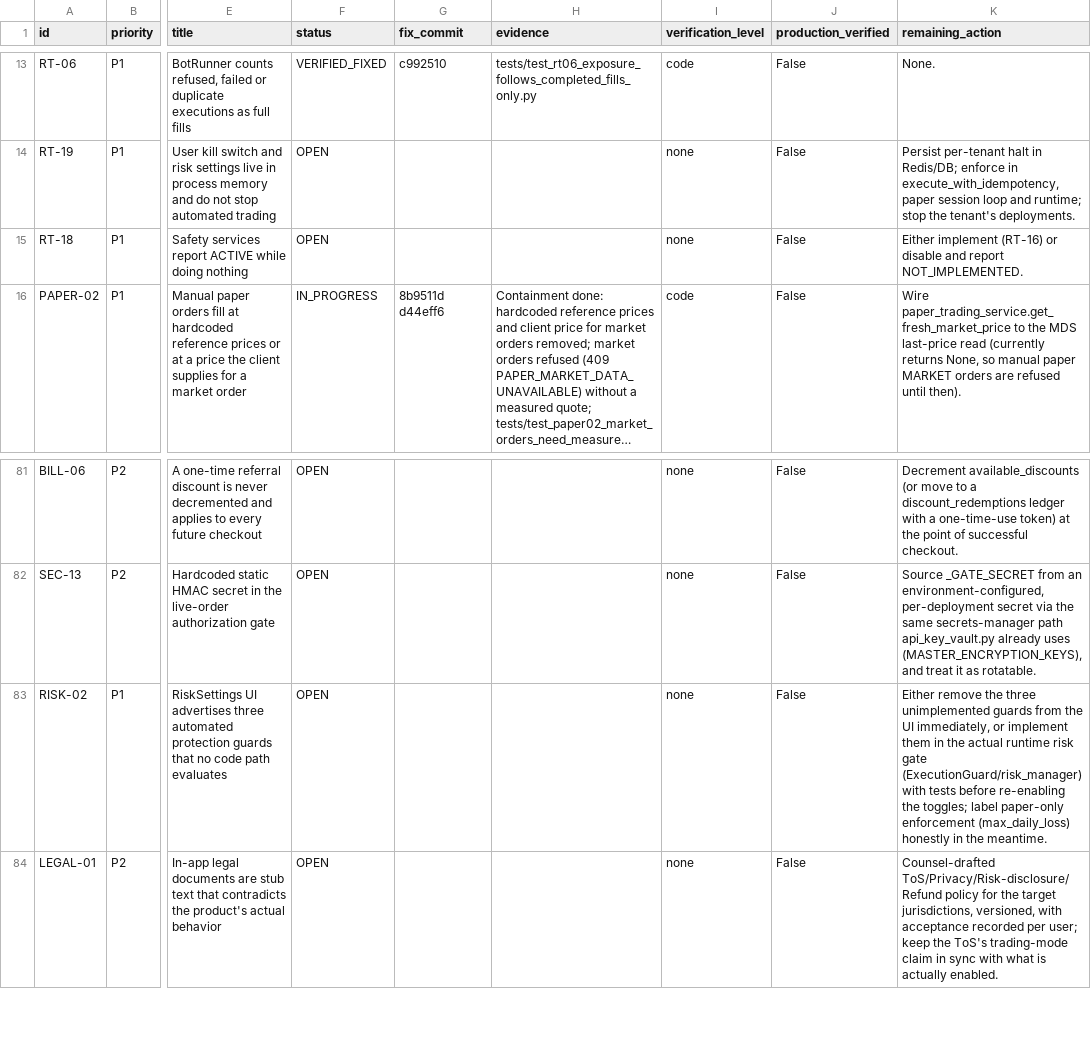
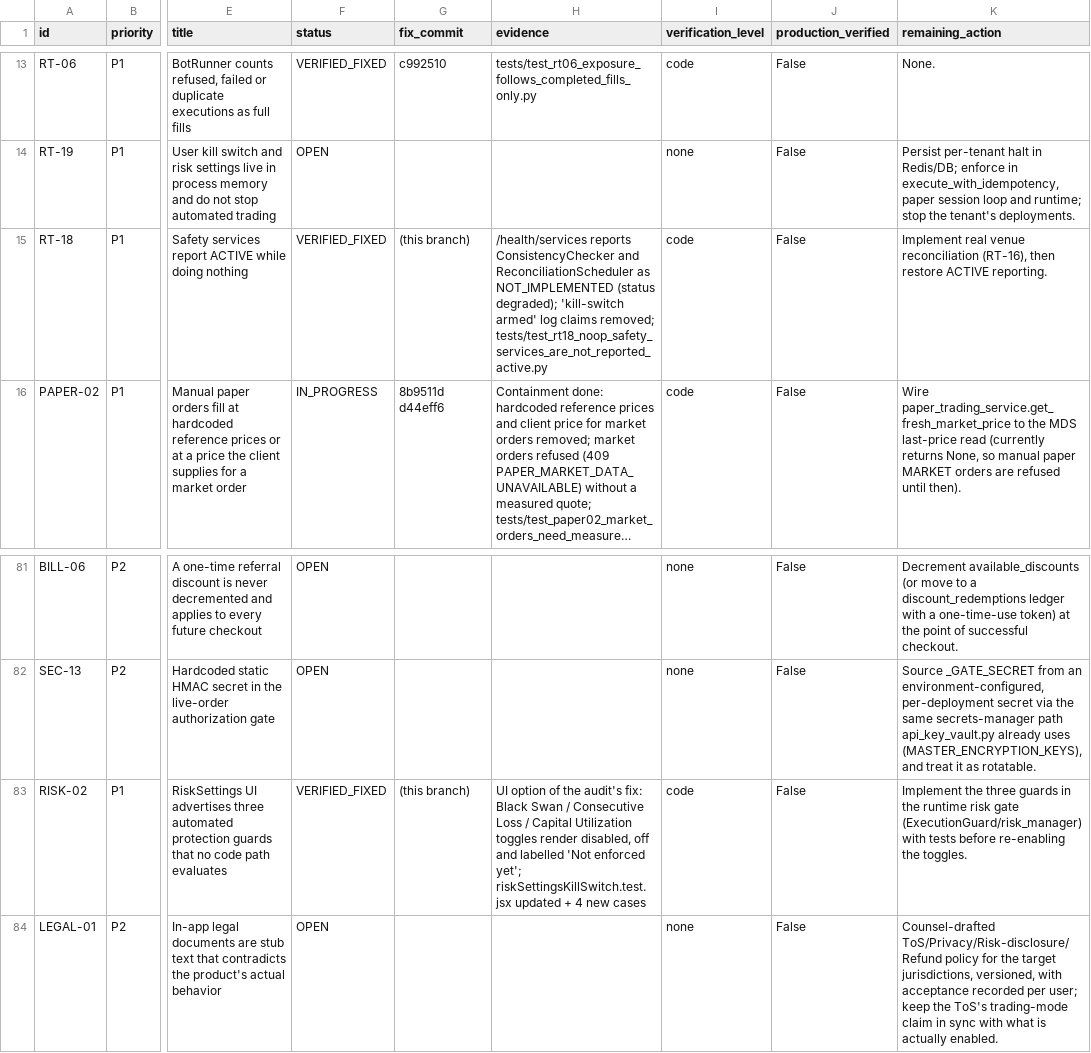
Before and after one commit to Narendra2212/vyomquant-saas, a CSV file: docs/launch_readiness/REMEDIATION_LEDGER.csv, drawn as a sheet; only a part is shown, gaps mark what is left out; long unchanged cells end in …; the diff names each change by its address in the sheet, - before the commit and + after, or states it on an @@ line.

```diff
--- a/docs/launch_readiness/REMEDIATION_LEDGER.csv
+++ b/docs/launch_readiness/REMEDIATION_LEDGER.csv
-F15 (status): OPEN
+F15 (status): VERIFIED_FIXED
-G15 (fix_commit): (empty)
+G15 (fix_commit): (this branch)
-H15 (evidence): (empty)
+H15 (evidence): /health/services reports ConsistencyChecker and ReconciliationScheduler as NOT_IMPLEMENTED (status degraded); 'kill-switch armed' log claims removed; tests/test_rt18_noop_safety_services_are_not_reported_active.py
-I15 (verification_level): none
+I15 (verification_level): code
-K15 (remaining_action): Either implement (RT-16) or disable and report NOT_IMPLEMENTED.
+K15 (remaining_action): Implement real venue reconciliation (RT-16), then restore ACTIVE reporting.
-F83 (status): OPEN
+F83 (status): VERIFIED_FIXED
-G83 (fix_commit): (empty)
+G83 (fix_commit): (this branch)
-H83 (evidence): (empty)
+H83 (evidence): UI option of the audit's fix: Black Swan / Consecutive Loss / Capital Utilization toggles render disabled, off and labelled 'Not enforced yet'; riskSettingsKillSwitch.test.jsx updated + 4 new cases
-I83 (verification_level): none
+I83 (verification_level): code
-K83 (remaining_action): Either remove the three unimplemented guards from the UI immediately, or implement them in the actual runtime risk gate (ExecutionGuard/risk_manager) with tests before re-enabling the toggles; label paper-only enforcement (max_daily_loss) honestly in the meantime.
+K83 (remaining_action): Implement the three guards in the runtime risk gate (ExecutionGuard/risk_manager) with tests before re-enabling the toggles.
```
Also changed, not shown: 3 other files.
